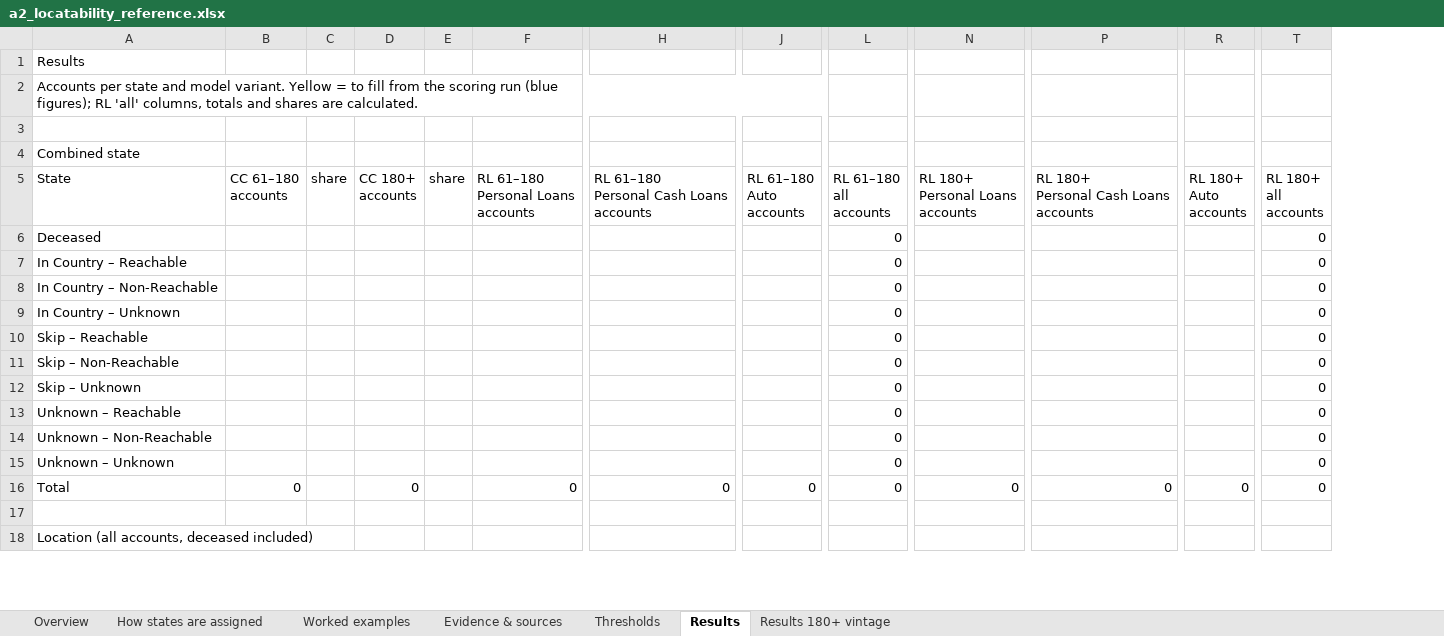
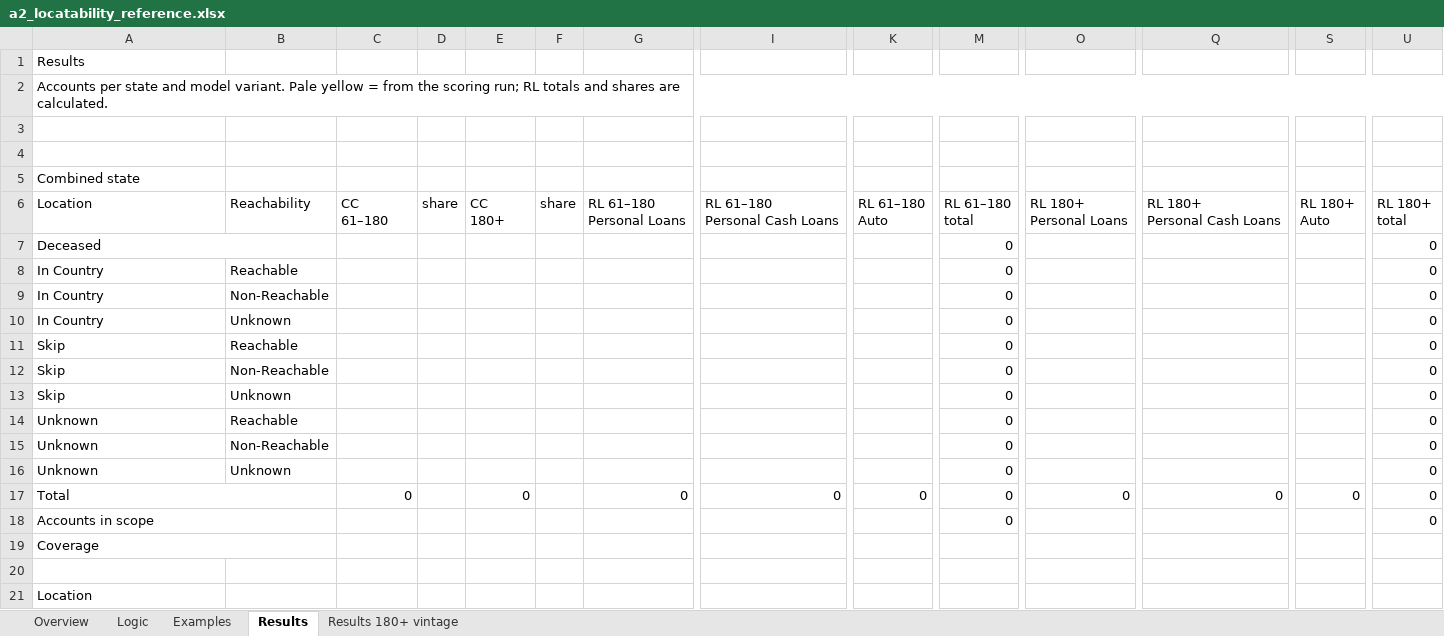
Before and after one commit to balsapka/Collections, an Excel workbook: docs/locatability/a2_locatability_reference.xlsx, sheet Results, drawn as a sheet; only a part is shown, gaps mark what is left out; values as stored, in another font and other column widths than the file's, no cell formats; removed rows and columns are numbered as before the commit, all else as after; rows hold the shown columns only; ↵ is a line break in a cell; the diff covers the shown part only; the diff names each change by its address in the sheet, - before the commit and + after, or states it on an @@ line.

```diff
--- a/docs/locatability/a2_locatability_reference.xlsx (sheet Results)
+++ b/docs/locatability/a2_locatability_reference.xlsx (sheet Results)
-sheet tab: How states are assigned
+sheet tab: Logic
-sheet tab: Worked examples
+sheet tab: Examples
-sheet tab: Evidence & sources
-sheet tab: Thresholds
+column B, rows 6-16: Reachability |  | Reachable | Non-Reachable | Unknown | Reachable | Non-Reachable | Unknown | Reachable | Non-Reachable | Unknown
-A2: …model variant. Yellow = to fill from the scoring run (blue figures); RL 'all' columns, totals and…
+A2: …model variant. Pale yellow = from the scoring run; RL totals and…
-A2:K2 merged
+A2:V2 merged
+row 3: (empty)
-A6: State
+A6: Location
-C6: CC 61–180 ↵ accounts
+C6: CC ↵ 61–180
-E6: CC 180+ ↵ accounts
+E6: CC ↵ 180+
-G6: RL 61–180 ↵ Personal Loans ↵ accounts
+G6: RL 61–180 ↵ Personal Loans
-I6: RL 61–180 ↵ Personal Cash Loans ↵ accounts
+I6: RL 61–180 ↵ Personal Cash Loans
-K6: RL 61–180 ↵ Auto ↵ accounts
+K6: RL 61–180 ↵ Auto
-M6: RL 61–180 ↵ all ↵ accounts
+M6: RL 61–180 ↵ total
-O6: RL 180+ ↵ Personal Loans ↵ accounts
+O6: RL 180+ ↵ Personal Loans
-Q6: RL 180+ ↵ Personal Cash Loans ↵ accounts
+Q6: RL 180+ ↵ Personal Cash Loans
-S6: RL 180+ ↵ Auto ↵ accounts
+S6: RL 180+ ↵ Auto
-U6: RL 180+ ↵ all ↵ accounts
+U6: RL 180+ ↵ total
+A7:B7 merged
-A8: In Country – Reachable
+A8: In Country
-A9: In Country – Non-Reachable
+A9: In Country
-A10: In Country – Unknown
+A10: In Country
-A11: Skip – Reachable
+A11: Skip
-A12: Skip – Non-Reachable
+A12: Skip
-A13: Skip – Unknown
+A13: Skip
-A14: Unknown – Reachable
+A14: Unknown
-A15: Unknown – Non-Reachable
+A15: Unknown
-A16: Unknown – Unknown
+A16: Unknown
+A17:B17 merged
@@ row 61 moved to row 18: Accounts in scope @@
@@ row 60 moved to row 19: Coverage @@
-A21: Location (all accounts, deceased included)
+A21: Location
```
Also changed, not shown: 1 added row, 25 removed rows, 37 edited cells and merged cells elsewhere in this sheet, sheet Logic, sheet Results 180+ vintage, sheet Examples, sheet Overview, cell formats, formulas that keep their value, 1 other file.
